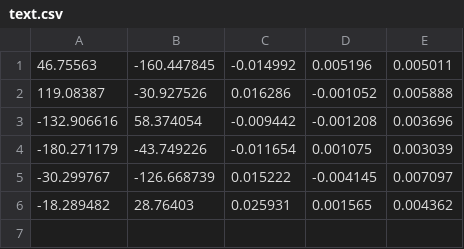
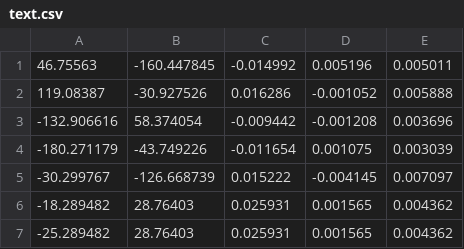
Before and after one commit to ghurtadoarevalo/lab_sistope_1, a CSV file: text.csv, drawn as a sheet; the diff names each change by its address in the sheet, - before the commit and + after, or states it on an @@ line.

```diff
--- a/text.csv
+++ b/text.csv
+row 7: -25.289482 | 28.76403 | 0.025931 | 0.001565 | 0.004362
```
Also changed, not shown: 3 other files.
